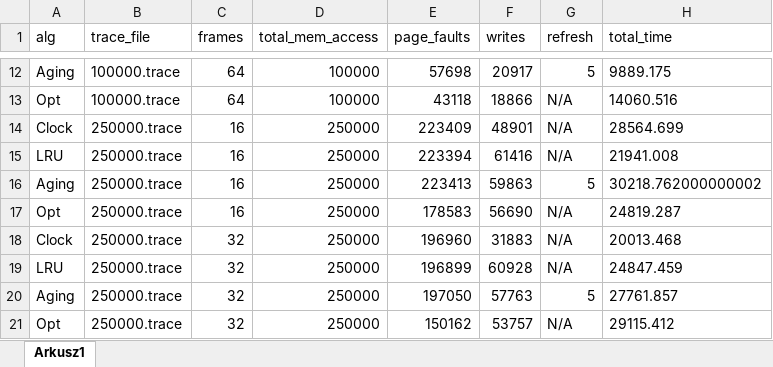
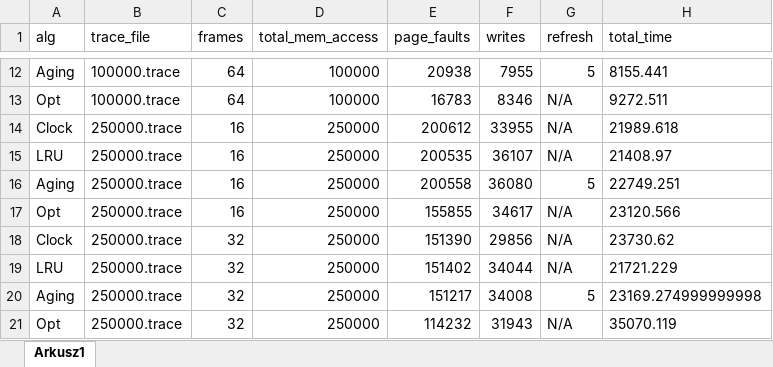
Before and after one commit to hvvka/page-replacement, an Excel workbook: output_analysis.xlsx, sheet Arkusz1, drawn as a sheet; only a part is shown, gaps mark what is left out; values as stored, in another font and other column widths than the file's, no borders; charts and pictures not drawn; the diff covers the shown part only; the diff names each change by its address in the sheet, - before the commit and + after, or states it on an @@ line.

```diff
--- a/output_analysis.xlsx (sheet Arkusz1)
+++ b/output_analysis.xlsx (sheet Arkusz1)
-E12 (page_faults): 57698
+E12 (page_faults): 20938
-F12 (writes): 20917
+F12 (writes): 7955
-H12 (total_time): 9889.175
+H12 (total_time): 8155.441
-E13 (page_faults): 43118
+E13 (page_faults): 16783
-F13 (writes): 18866
+F13 (writes): 8346
-H13 (total_time): 14060.516
+H13 (total_time): 9272.511
-E14 (page_faults): 223409
+E14 (page_faults): 200612
-F14 (writes): 48901
+F14 (writes): 33955
-H14 (total_time): 28564.699
+H14 (total_time): 21989.618
-E15 (page_faults): 223394
+E15 (page_faults): 200535
-F15 (writes): 61416
+F15 (writes): 36107
-H15 (total_time): 21941.008
+H15 (total_time): 21408.97
-E16 (page_faults): 223413
+E16 (page_faults): 200558
-F16 (writes): 59863
+F16 (writes): 36080
-H16 (total_time): 30218.762000000002
+H16 (total_time): 22749.251
-E17 (page_faults): 178583
+E17 (page_faults): 155855
-F17 (writes): 56690
+F17 (writes): 34617
-H17 (total_time): 24819.287
+H17 (total_time): 23120.566
-E18 (page_faults): 196960
+E18 (page_faults): 151390
-F18 (writes): 31883
+F18 (writes): 29856
-H18 (total_time): 20013.468
+H18 (total_time): 23730.62
-E19 (page_faults): 196899
+E19 (page_faults): 151402
-F19 (writes): 60928
+F19 (writes): 34044
-H19 (total_time): 24847.459
+H19 (total_time): 21721.229
-E20 (page_faults): 197050
+E20 (page_faults): 151217
-F20 (writes): 57763
+F20 (writes): 34008
-H20 (total_time): 27761.857
+H20 (total_time): 23169.274999999998
-E21 (page_faults): 150162
+E21 (page_faults): 114232
-F21 (writes): 53757
+F21 (writes): 31943
-H21 (total_time): 29115.412
+H21 (total_time): 35070.119
```
Also changed, not shown: 78 edited cells elsewhere in this sheet, charts or pictures, 3 other files.
